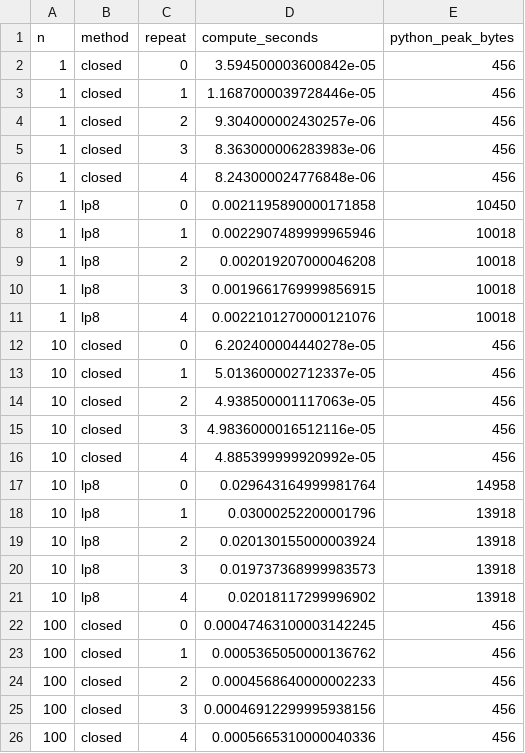
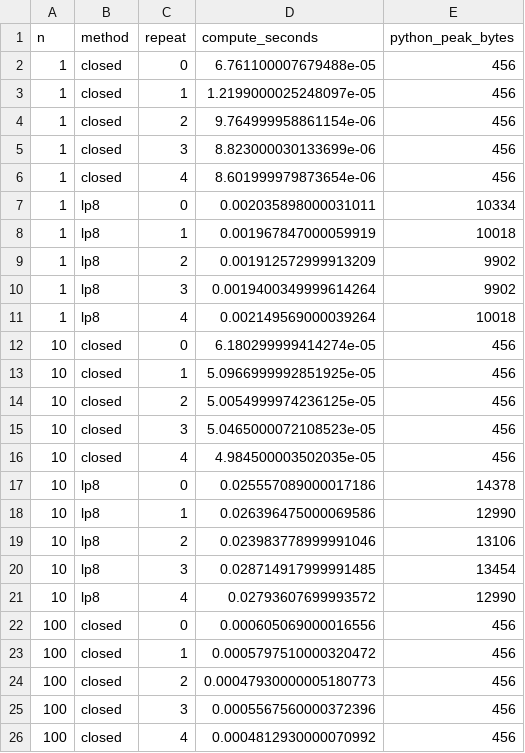
Before and after one commit to Jose85100/Portafolio, a CSV file: 06-strategy-innovation-and-leadership/21-executive-governance-board-decisions/quorum-common-cause-gate/results/joint_role_performance.csv, drawn as a sheet; only a part is shown; the diff covers the shown part only.

Commit message:
feat(strategy): quantify joint-attendance information required for robust choice with independent review

```diff
--- a/06-strategy-innovation-and-leadership/21-executive-governance-board-decisions/quorum-common-cause-gate/results/joint_role_performance.csv
+++ b/06-strategy-innovation-and-leadership/21-executive-governance-board-decisions/quorum-common-cause-gate/results/joint_role_performance.csv
@@ -1,26 +1,26 @@
 n,method,repeat,compute_seconds,python_peak_bytes
-1,closed,0,3.594500003600842e-05,456
-1,closed,1,1.1687000039728446e-05,456
-1,closed,2,9.304000002430257e-06,456
-1,closed,3,8.363000006283983e-06,456
-1,closed,4,8.243000024776848e-06,456
-1,lp8,0,0.0021195890000171858,10450
-1,lp8,1,0.0022907489999965946,10018
-1,lp8,2,0.002019207000046208,10018
-1,lp8,3,0.0019661769999856915,10018
-1,lp8,4,0.0022101270000121076,10018
-10,closed,0,6.202400004440278e-05,456
-10,closed,1,5.013600002712337e-05,456
-10,closed,2,4.938500001117063e-05,456
-10,closed,3,4.9836000016512116e-05,456
-10,closed,4,4.885399999920992e-05,456
-10,lp8,0,0.029643164999981764,14958
-10,lp8,1,0.03000252200001796,13918
-10,lp8,2,0.020130155000003924,13918
-10,lp8,3,0.019737368999983573,13918
-10,lp8,4,0.02018117299996902,13918
-100,closed,0,0.00047463100003142245,456
-100,closed,1,0.0005365050000136762,456
-100,closed,2,0.0004568640000002233,456
-100,closed,3,0.00046912299995938156,456
-100,closed,4,0.0005665310000040336,456
+1,closed,0,6.761100007679488e-05,456
+1,closed,1,1.2199000025248097e-05,456
+1,closed,2,9.764999958861154e-06,456
+1,closed,3,8.823000030133699e-06,456
+1,closed,4,8.601999979873654e-06,456
+1,lp8,0,0.002035898000031011,10334
+1,lp8,1,0.001967847000059919,10018
+1,lp8,2,0.001912572999913209,9902
+1,lp8,3,0.0019400349999614264,9902
+1,lp8,4,0.002149569000039264,10018
+10,closed,0,6.180299999414274e-05,456
+10,closed,1,5.0966999992851925e-05,456
+10,closed,2,5.0054999974236125e-05,456
+10,closed,3,5.0465000072108523e-05,456
+10,closed,4,4.984500003502035e-05,456
+10,lp8,0,0.025557089000017186,14378
+10,lp8,1,0.026396475000069586,12990
+10,lp8,2,0.023983778999991046,13106
+10,lp8,3,0.028714917999991485,13454
+10,lp8,4,0.02793607699993572,12990
+100,closed,0,0.000605069000016556,456
+100,closed,1,0.0005797510000320472,456
+100,closed,2,0.00047930000005180773,456
+100,closed,3,0.0005567560000372396,456
+100,closed,4,0.0004812930000070992,456
```
Also changed, not shown: 10 edited cells elsewhere in this file, 06-strategy-innovation-and-leadership/21-executive-governance-board-decisions/quorum-common-cause-gate/results/interval_performance.csv, 33 other files.
